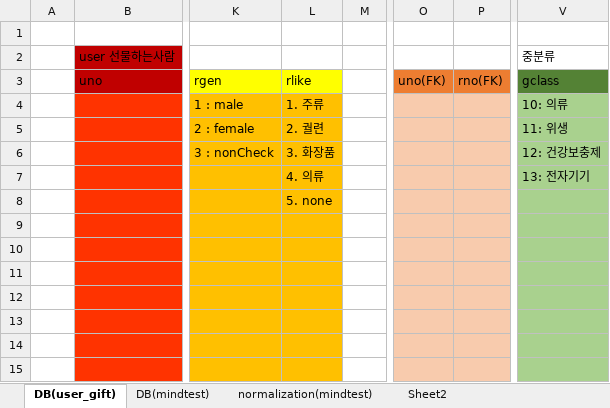
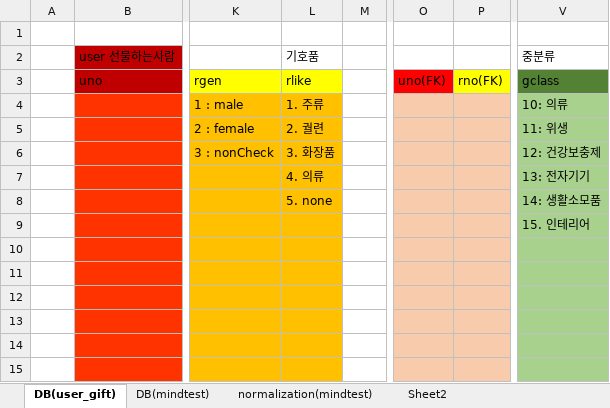
Before and after one commit to KaFelLa92/kafella92.github.io, an Excel workbook: planningPhase/heartpigeon/heartpigeon_DB.xlsx, sheet DB(user_gift), drawn as a sheet; only a part is shown, gaps mark what is left out; values as stored, in another font and other column widths than the file's, no borders; the diff names each change by its address in the sheet, - before the commit and + after, or states it on an @@ line.

Commit message:
살려주세

```diff
--- a/planningPhase/heartpigeon/heartpigeon_DB.xlsx (sheet DB(user_gift))
+++ b/planningPhase/heartpigeon/heartpigeon_DB.xlsx (sheet DB(user_gift))
-L2: (empty)
+L2: 기호품
-O3 fill: #ED7D31
+O3 fill: #FF0000
-P3 fill: #ED7D31
+P3 fill: #FFFF00
-V8: (empty)
+V8: 14: 생활소모품
-V9: (empty)
+V9: 15. 인테리어
```
